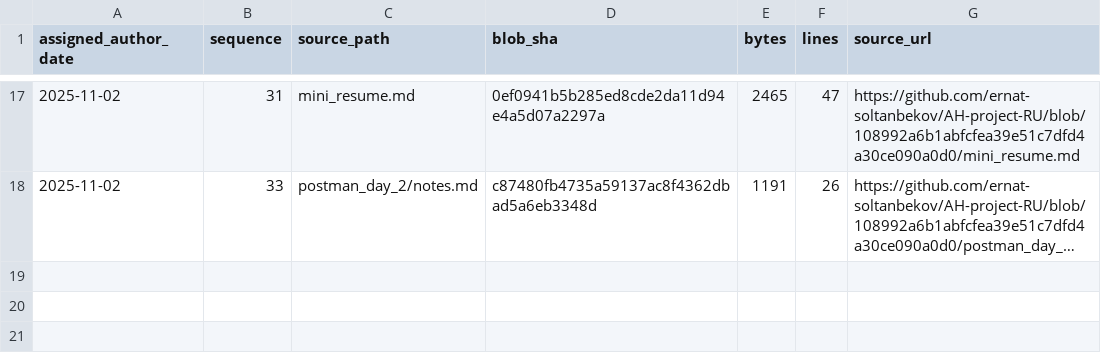
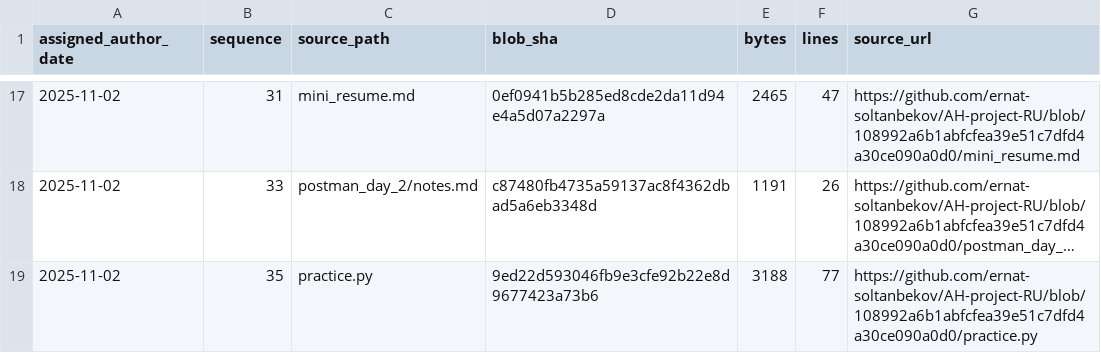
Before and after one commit to GhostOfAstana/AH-project-RU, a TSV file: source-catalog-2026-09-30/daily/2025-11-02.tsv, drawn as a sheet; only a part is shown, gaps mark what is left out; long unchanged cells end in …; the diff names each change by its address in the sheet, - before the commit and + after, or states it on an @@ line.

Commit message:
catalog: add source metadata for 2025-11-02 #35 (backfill generated 2026-09-30)

```diff
--- a/source-catalog-2026-09-30/daily/2025-11-02.tsv
+++ b/source-catalog-2026-09-30/daily/2025-11-02.tsv
+row 19: 2025-11-02 | 35 | practice.py | 9ed22d593046fb9e3cfe92b22e8d9677423a73b6 | 3188 | 77 | https://github.com/ernat-soltanbekov/AH-project-RU/blob/108992a6b1abfcfea39e51c7dfd4a30ce090a0d0/practice.py
```
